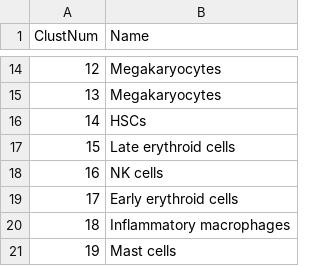
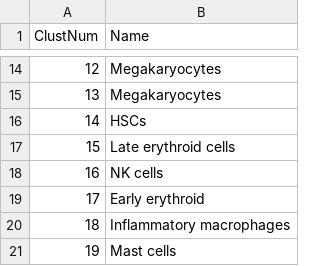
Before and after one commit to drewmard/t21-proj, a CSV file: scripts/subcluster/rna_t21_subclust_v2.csv, drawn as a sheet; only a part is shown, gaps mark what is left out.

```diff
--- a/scripts/subcluster/rna_t21_subclust_v2.csv
+++ b/scripts/subcluster/rna_t21_subclust_v2.csv
@@ -18,3 +18,3 @@
 16,NK cells
-17,Early erythroid cells
+17,Early erythroid
 18,Inflammatory macrophages
```
Also changed, not shown: 3 other files.
